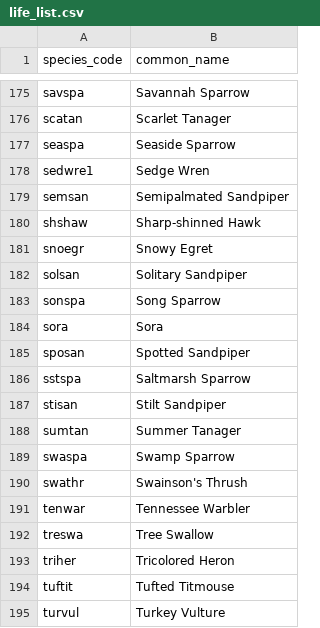
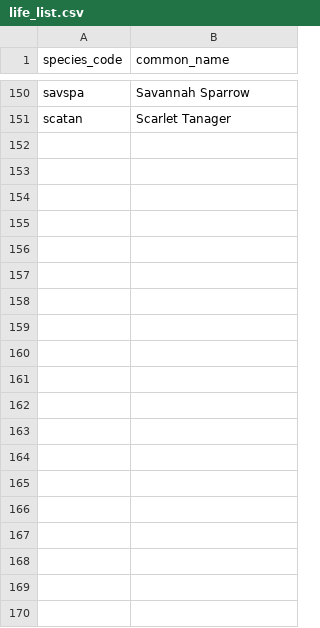
Before and after one commit to SeanVaysburd/Excursion-Agent, a CSV file: data/life_list.csv, drawn as a sheet; only a part is shown, gaps mark what is left out; the diff covers the shown part only.

Commit message:
feat(P5): weekly Tree-of-Thought beam + critic + isolation proof
- src/orchestration/tot_beam.py: immutable BeamNode (frozen dataclass,
  dataclasses.replace -- parent mutation structurally impossible), 7
  sequential daily waterfalls, one critic call per expansion with code-
  recomputed adjusted totals (mismatches logged), spec prune rules
  (top-4 + 3.0-below-leader), deterministic ordering + seeded tie-break,
  naive rank-by-sum baseline computed code-side, contrast block in output
- critic failure -> zero-penalty fallback verdict, labeled, never crashes
- demo.py: S2 wired with naive-vs-ToT printout, honest 'no contrast this
  week' path, critic call count vs 3+12(D-1) bound
- tests/test_beam_isolation.py: frozen-node mutation raises, sibling
  independence, arithmetic-mismatch detection, prune rules, and the
  deterministic variety-penalty flip of a repetitive naive pick
- life_list.csv recalibrated to the user's ~150-species reality
  (commonness-ranked; semplo/shbdow always absent); life_list_full.csv
  is the 222-species zero-lifers eval control

```diff
--- a/data/life_list.csv
+++ b/data/life_list.csv
@@ -176,20 +151 @@ savspa,Savannah Sparrow
 scatan,Scarlet Tanager
-seaspa,Seaside Sparrow
-sedwre1,Sedge Wren
-semsan,Semipalmated Sandpiper
-shshaw,Sharp-shinned Hawk
-snoegr,Snowy Egret
-solsan,Solitary Sandpiper
-sonspa,Song Sparrow
-sora,Sora
-sposan,Spotted Sandpiper
-sstspa,Saltmarsh Sparrow
-stisan,Stilt Sandpiper
-sumtan,Summer Tanager
-swaspa,Swamp Sparrow
-swathr,Swainson's Thrush
-tenwar,Tennessee Warbler
-treswa,Tree Swallow
-triher,Tricolored Heron
-tuftit,Tufted Titmouse
-turvul,Turkey Vulture
```
Also changed, not shown: 51 removed rows elsewhere in this file, 4 other files.
